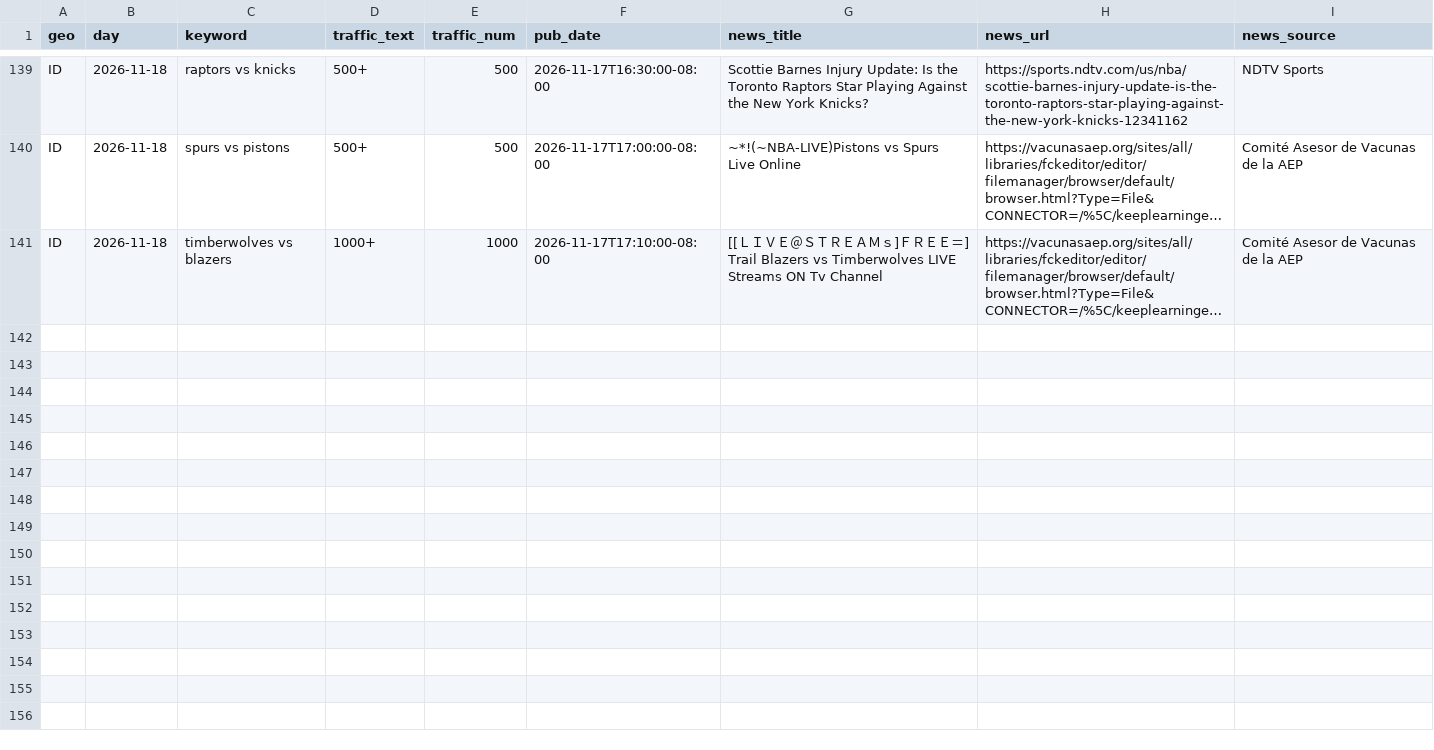
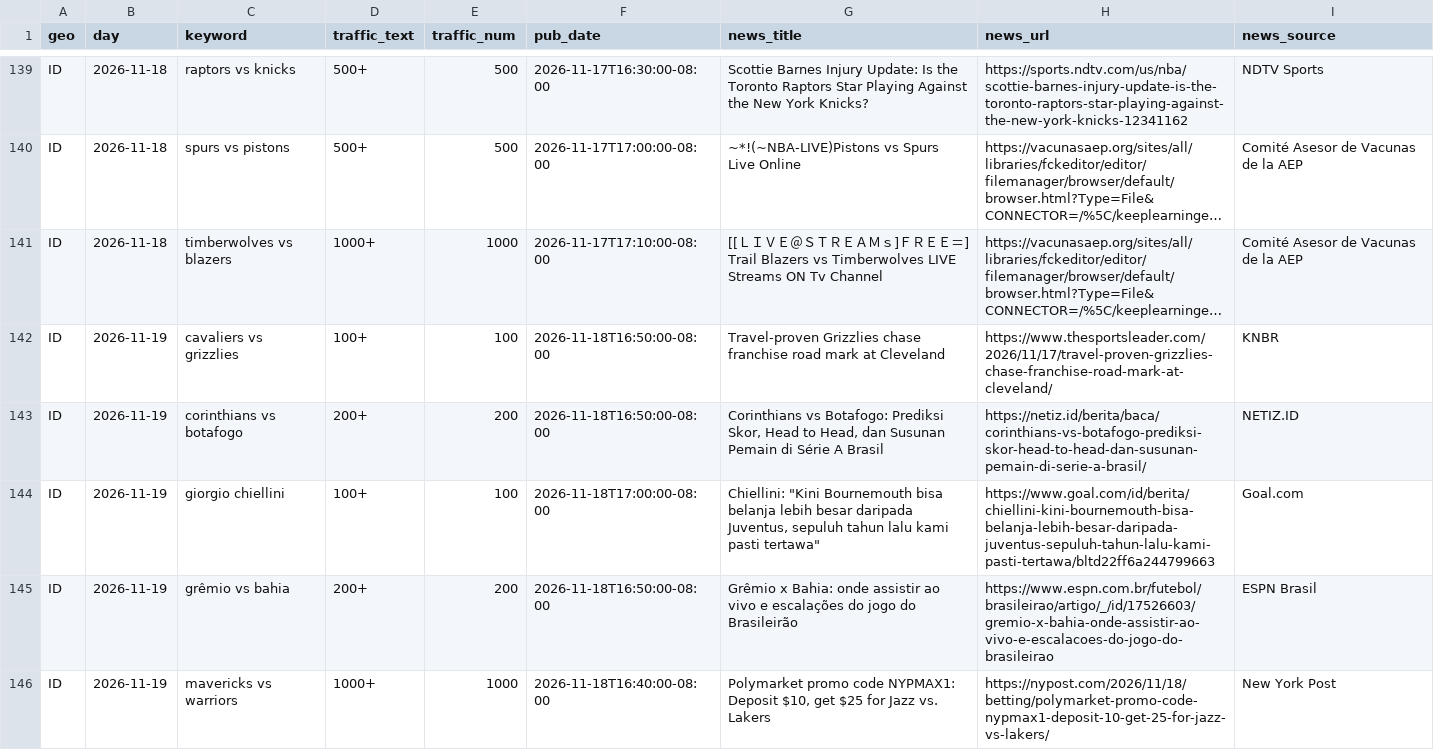
Before and after one commit to vtridz089/projek-google-trends, a CSV file: data/snapshots.csv, drawn as a sheet; only a part is shown, gaps mark what is left out; long unchanged cells end in …; the diff covers the shown part only; the diff names each change by its address in the sheet, - before the commit and + after, or states it on an @@ line.

```diff
--- a/data/snapshots.csv
+++ b/data/snapshots.csv
+row 142: ID | 2026-11-19 | cavaliers vs grizzlies | 100+ | 100 | 2026-11-18T16:50:00-08:00 | Travel-proven Grizzlies chase franchise road mark at Cleveland | https://www.thesportsleader.com/2026/11/17/travel-proven-grizzlies-chase-franchise-road-mark-at-cleveland/ | KNBR
+row 143: ID | 2026-11-19 | corinthians vs botafogo | 200+ | 200 | 2026-11-18T16:50:00-08:00 | Corinthians vs Botafogo: Prediksi Skor, Head to Head, dan Susunan Pemain di Série A Brasil | https://netiz.id/berita/baca/corinthians-vs-botafogo-prediksi-skor-head-to-head-dan-susunan-pemain-di-serie-a-brasil/ | NETIZ.ID
+row 144: ID | 2026-11-19 | giorgio chiellini | 100+ | 100 | 2026-11-18T17:00:00-08:00 | Chiellini: "Kini Bournemouth bisa belanja lebih besar daripada Juventus, sepuluh tahun lalu kami pasti tertawa" | https://www.goal.com/id/berita/chiellini-kini-bournemouth-bisa-belanja-lebih-besar-daripada-juventus-sepuluh-tahun-lalu-kami-pasti-tertawa/bltd22ff6a244799663 | Goal.com
+row 145: ID | 2026-11-19 | grêmio vs bahia | 200+ | 200 | 2026-11-18T16:50:00-08:00 | Grêmio x Bahia: onde assistir ao vivo e escalações do jogo do Brasileirão | https://www.espn.com.br/futebol/brasileirao/artigo/_/id/17526603/gremio-x-bahia-onde-assistir-ao-vivo-e-escalacoes-do-jogo-do-brasileirao | ESPN Brasil
+row 146: ID | 2026-11-19 | mavericks vs warriors | 1000+ | 1000 | 2026-11-18T16:40:00-08:00 | Polymarket promo code NYPMAX1: Deposit $10, get $25 for Jazz vs. Lakers | https://nypost.com/2026/11/18/betting/polymarket-promo-code-nypmax1-deposit-10-get-25-for-jazz-vs-lakers/ | New York Post
```
Also changed, not shown: 5 added rows elsewhere in this file.
